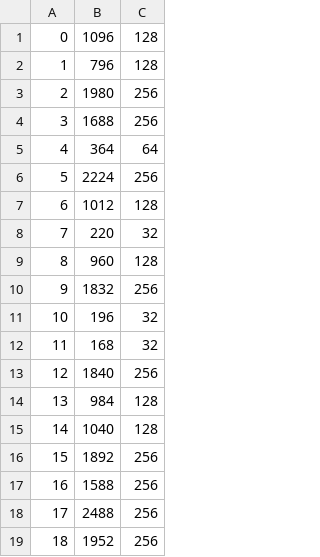
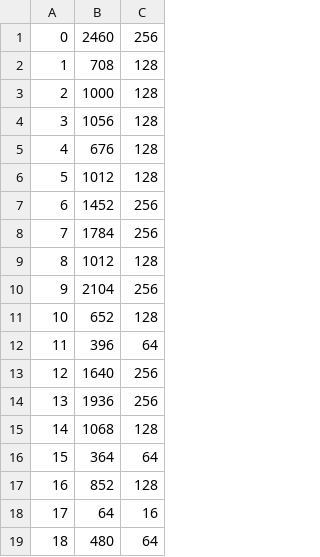
Before and after one commit to codetiger/MachineLearning-2048, a CSV file: data/dqn_2048_test_3x.csv, drawn as a sheet; only a part is shown; the diff covers the shown part only.

```diff
--- a/data/dqn_2048_test_3x.csv
+++ b/data/dqn_2048_test_3x.csv
@@ -1,19 +1,19 @@
-0,1096,128
-1,796,128
-2,1980,256
-3,1688,256
-4,364,64
-5,2224,256
-6,1012,128
-7,220,32
-8,960,128
-9,1832,256
-10,196,32
-11,168,32
-12,1840,256
-13,984,128
-14,1040,128
-15,1892,256
-16,1588,256
-17,2488,256
-18,1952,256
+0,2460,256
+1,708,128
+2,1000,128
+3,1056,128
+4,676,128
+5,1012,128
+6,1452,256
+7,1784,256
+8,1012,128
+9,2104,256
+10,652,128
+11,396,64
+12,1640,256
+13,1936,256
+14,1068,128
+15,364,64
+16,852,128
+17,64,16
+18,480,64
```
Also changed, not shown: 133 edited cells elsewhere in this file, 1 other file.
